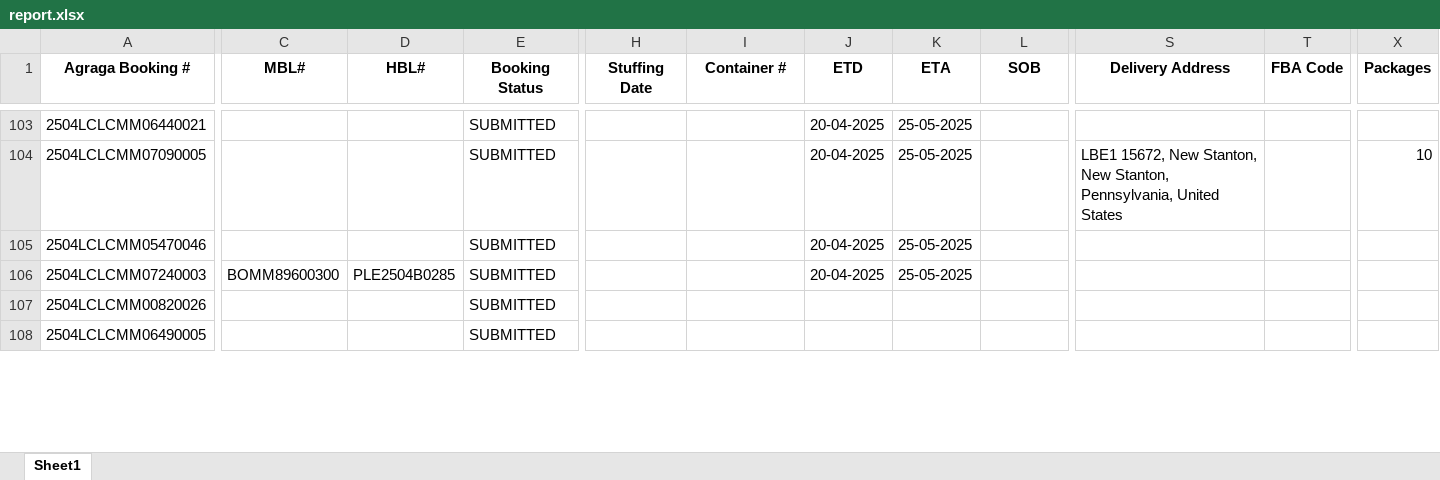
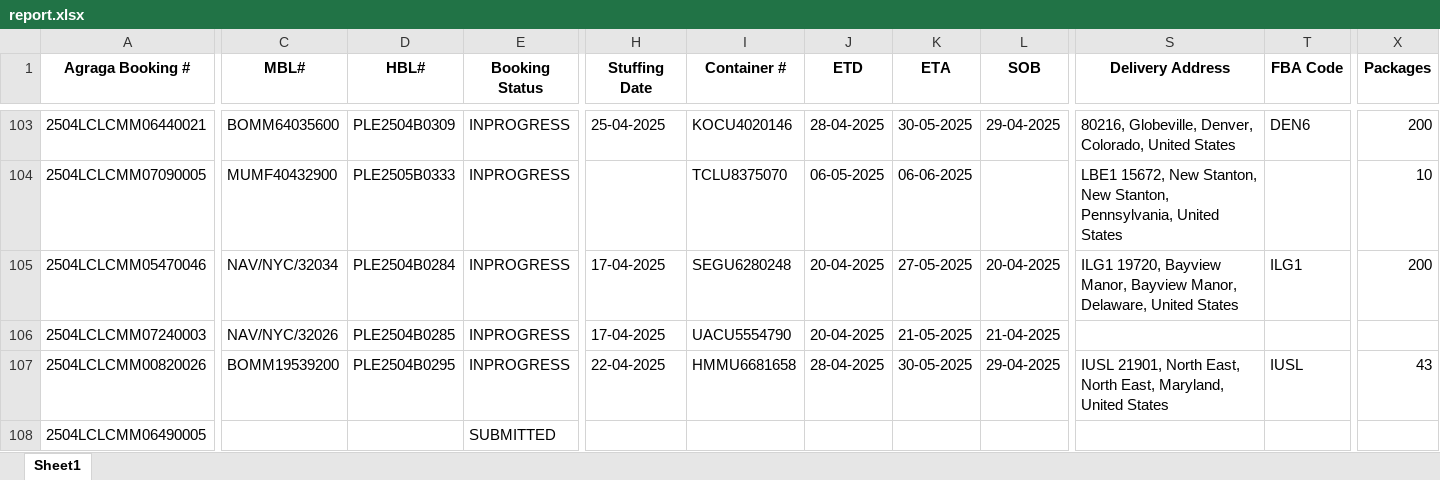
Before and after one commit to Ayyanagouda006/MSME-Shipment-Tracker, an Excel workbook: data/report.xlsx, sheet Sheet1, drawn as a sheet; only a part is shown, gaps mark what is left out; values as stored, in another font and other column widths than the file's, no borders; removed rows and columns are numbered as before the commit, all else as after; rows hold the shown columns only; the diff covers the shown part only; the diff names each change by its address in the sheet, - before the commit and + after, or states it on an @@ line.

```diff
--- a/data/report.xlsx (sheet Sheet1)
+++ b/data/report.xlsx (sheet Sheet1)
-C103 (MBL#): (empty)
+C103 (MBL#): BOMM64035600
-D103 (HBL#): (empty)
+D103 (HBL#): PLE2504B0309
-E103:E106 (Booking Status): SUBMITTED
+E103:E106 (Booking Status): INPROGRESS
-H103 (Stuffing Date): (empty)
+H103 (Stuffing Date): 25-04-2025
-I103 (Container #): (empty)
+I103 (Container #): KOCU4020146
-J103 (ETD): 20-04-2025
+J103 (ETD): 28-04-2025
-K103 (ETA): 25-05-2025
+K103 (ETA): 30-05-2025
-L103 (SOB): (empty)
+L103 (SOB): 29-04-2025
-S103 (Delivery Address): (empty)
+S103 (Delivery Address): 80216, Globeville, Denver, Colorado, United States
-T103 (FBA Code): (empty)
+T103 (FBA Code): DEN6
-X103 (Packages): (empty)
+X103 (Packages): 200
-C104 (MBL#): (empty)
+C104 (MBL#): MUMF40432900
-D104 (HBL#): (empty)
+D104 (HBL#): PLE2505B0333
-I104 (Container #): (empty)
+I104 (Container #): TCLU8375070
-J104 (ETD): 20-04-2025
+J104 (ETD): 06-05-2025
-K104 (ETA): 25-05-2025
+K104 (ETA): 06-06-2025
-C105 (MBL#): (empty)
+C105 (MBL#): NAV/NYC/32034
-D105 (HBL#): (empty)
+D105 (HBL#): PLE2504B0284
-H105:H106 (Stuffing Date): (empty)
+H105:H106 (Stuffing Date): 17-04-2025
-I105 (Container #): (empty)
+I105 (Container #): SEGU6280248
-K105 (ETA): 25-05-2025
+K105 (ETA): 27-05-2025
-L105 (SOB): (empty)
+L105 (SOB): 20-04-2025
-S105 (Delivery Address): (empty)
+S105 (Delivery Address): ILG1 19720, Bayview Manor, Bayview Manor, Delaware, United States
-T105 (FBA Code): (empty)
+T105 (FBA Code): ILG1
-X105 (Packages): (empty)
+X105 (Packages): 200
-C106 (MBL#): BOMM89600300
+C106 (MBL#): NAV/NYC/32026
-I106 (Container #): (empty)
+I106 (Container #): UACU5554790
-K106 (ETA): 25-05-2025
+K106 (ETA): 21-05-2025
-L106 (SOB): (empty)
+L106 (SOB): 21-04-2025
-row 107: 2504LCLCMM00820026 |  |  | SUBMITTED
+row 107: 2504LCLCMM00820026 | BOMM19539200 | PLE2504B0295 | INPROGRESS | 22-04-2025 | HMMU6681658 | 28-04-2025 | 30-05-2025 | 29-04-2025 | IUSL 21901, North East, North East, Maryland, United States | IUSL | 43
```
Also changed, not shown: 22 added rows, 1 removed row and 263 edited cells elsewhere in this sheet, data/Users.xlsx, 5 other files.
